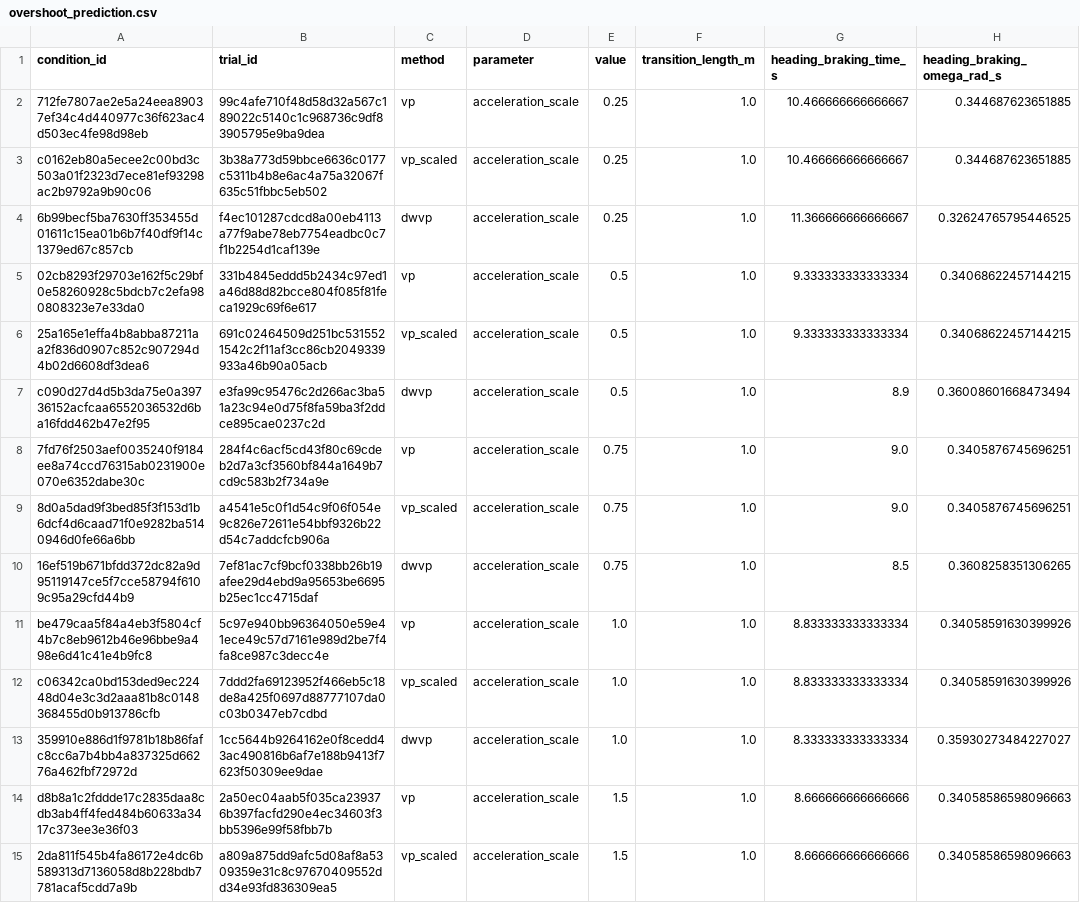
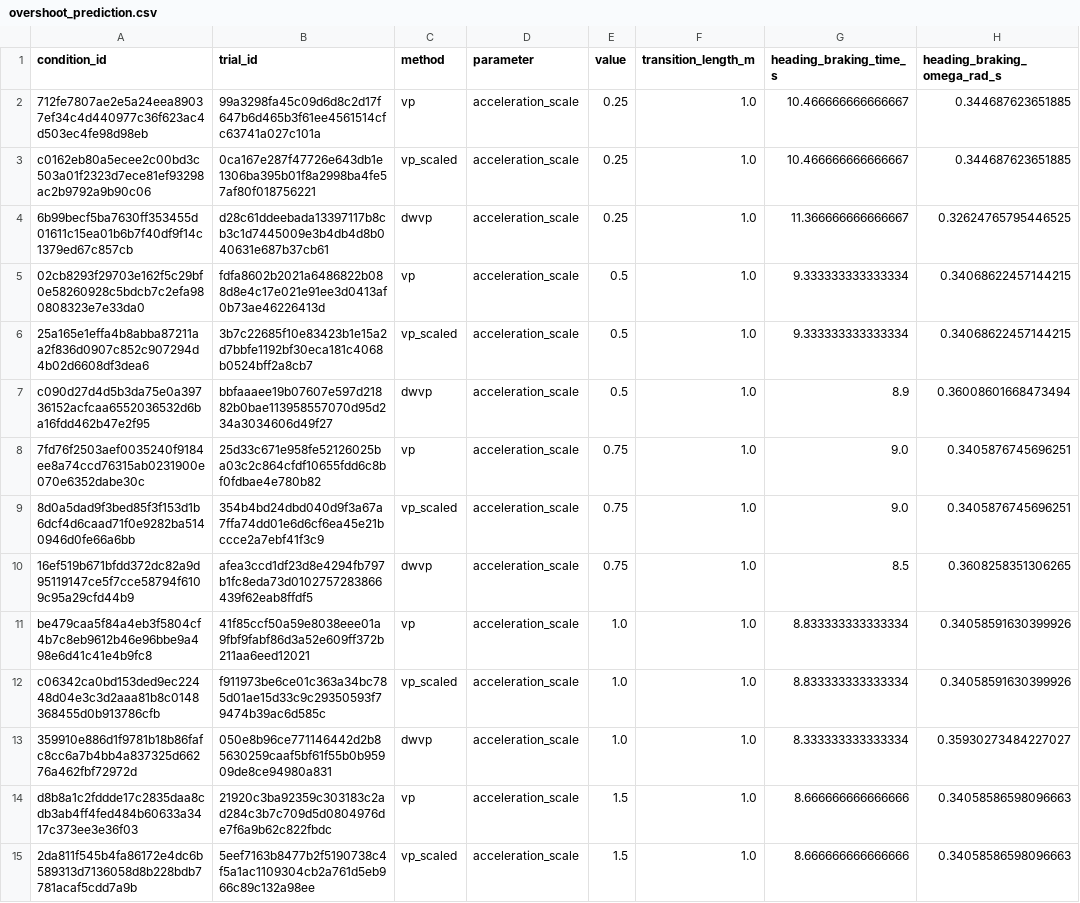
Before and after one commit to decwest/ec_dwvp, a CSV file: results/access_v3/test3/overshoot_prediction.csv, drawn as a sheet; only a part is shown; the diff covers the shown part only; the diff names each change by its address in the sheet, - before the commit and + after, or states it on an @@ line.

```diff
--- a/results/access_v3/test3/overshoot_prediction.csv
+++ b/results/access_v3/test3/overshoot_prediction.csv
-B2 (trial_id): 99c4afe710f48d58d32a567c189022c5140c1c968736c9df83905795e9ba9dea
+B2 (trial_id): 99a3298fa45c09d6d8c2d17f647b6d465b3f61ee4561514cfc63741a027c101a
-B3 (trial_id): 3b38a773d59bbce6636c0177c5311b4b8e6ac4a75a32067f635c51fbbc5eb502
+B3 (trial_id): 0ca167e287f47726e643db1e1306ba395b01f8a2998ba4fe57af80f018756221
-B4 (trial_id): f4ec101287cdcd8a00eb4113a77f9abe78eb7754eadbc0c7f1b2254d1caf139e
+B4 (trial_id): d28c61ddeebada13397117b8cb3c1d7445009e3b4db4d8b040631e687b37cb61
-B5 (trial_id): 331b4845eddd5b2434c97ed1a46d88d82bcce804f085f81feca1929c69f6e617
+B5 (trial_id): fdfa8602b2021a6486822b088d8e4c17e021e91ee3d0413af0b73ae46226413d
-B6 (trial_id): 691c02464509d251bc5315521542c2f11af3cc86cb2049339933a46b90a05acb
+B6 (trial_id): 3b7c22685f10e83423b1e15a2d7bbfe1192bf30eca181c4068b0524bff2a8cb7
-B7 (trial_id): e3fa99c95476c2d266ac3ba51a23c94e0d75f8fa59ba3f2ddce895cae0237c2d
+B7 (trial_id): bbfaaaee19b07607e597d21882b0bae113958557070d95d234a3034606d49f27
-B8 (trial_id): 284f4c6acf5cd43f80c69cdeb2d7a3cf3560bf844a1649b7cd9c583b2f734a9e
+B8 (trial_id): 25d33c671e958fe52126025ba03c2c864cfdf10655fdd6c8bf0fdbae4e780b82
-B9 (trial_id): a4541e5c0f1d54c9f06f054e9c826e72611e54bbf9326b22d54c7addcfcb906a
+B9 (trial_id): 354b4bd24dbd040d9f3a67a7ffa74dd01e6d6cf6ea45e21bccce2a7ebf41f3c9
-B10 (trial_id): 7ef81ac7cf9bcf0338bb26b19afee29d4ebd9a95653be6695b25ec1cc4715daf
+B10 (trial_id): afea3ccd1df23d8e4294fb797b1fc8eda73d0102757283866439f62eab8ffdf5
-B11 (trial_id): 5c97e940bb96364050e59e41ece49c57d7161e989d2be7f4fa8ce987c3decc4e
+B11 (trial_id): 41f85ccf50a59e8038eee01a9fbf9fabf86d3a52e609ff372b211aa6eed12021
-B12 (trial_id): 7ddd2fa69123952f466eb5c18de8a425f0697d88777107da0c03b0347eb7cdbd
+B12 (trial_id): f911973be6ce01c363a34bc785d01ae15d33c9c29350593f79474b39ac6d585c
-B13 (trial_id): 1cc5644b9264162e0f8cedd43ac490816b6af7e188b9413f7623f50309ee9dae
+B13 (trial_id): 050e8b96ce771146442d2b85630259caaf5bf61f55b0b95909de8ce94980a831
-B14 (trial_id): 2a50ec04aab5f035ca239376b397facfd290e4ec34603f3bb5396e99f58fbb7b
+B14 (trial_id): 21920c3ba92359c303183c2ad284c3b7c709d5d0804976de7f6a9b62c822fbdc
-B15 (trial_id): a809a875dd9afc5d08af8a5309359e31c8c97670409552dd34e93fd836309ea5
+B15 (trial_id): 5eef7163b8477b2f5190738c4f5a1ac1109304cb2a761d5eb966c89c132a98ee
```
Also changed, not shown: 88 edited cells elsewhere in this file, results/access_v3/performance.csv, results/access_v3/test1/summary.csv, 17 other files.
